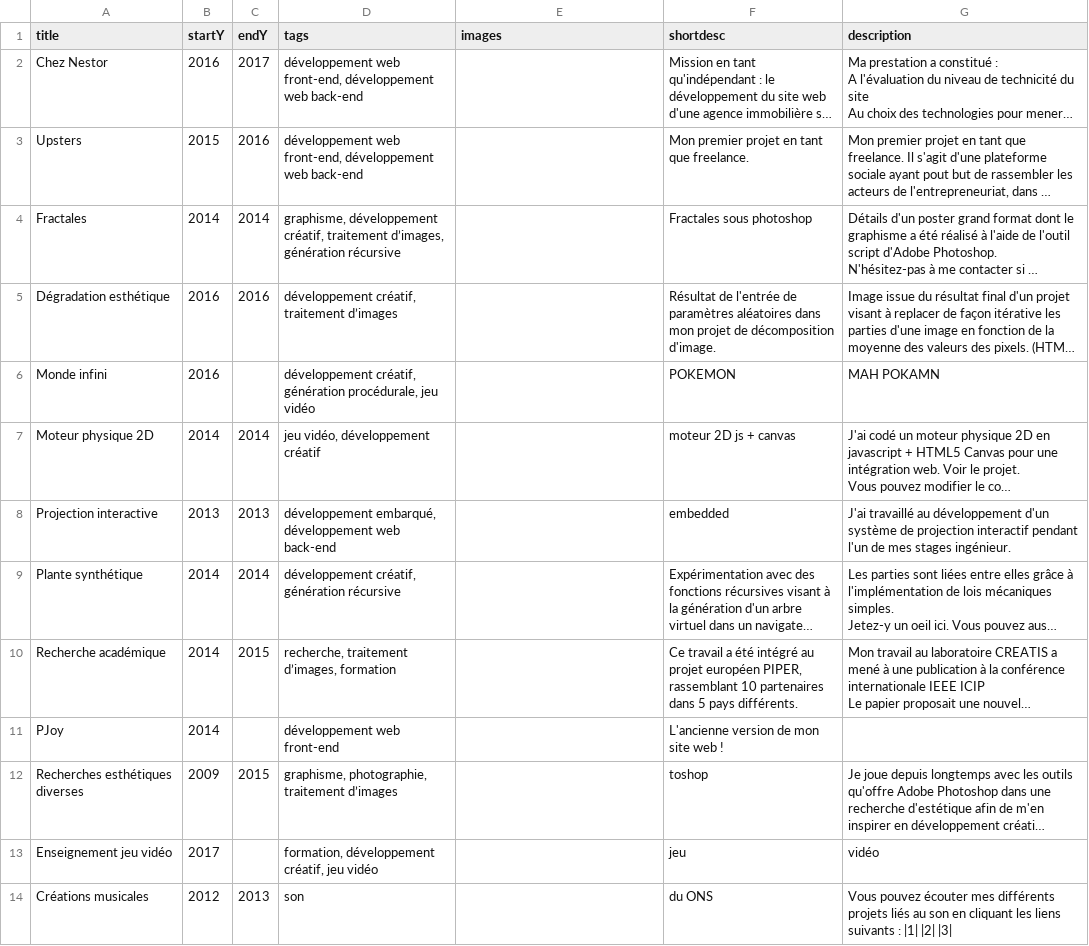
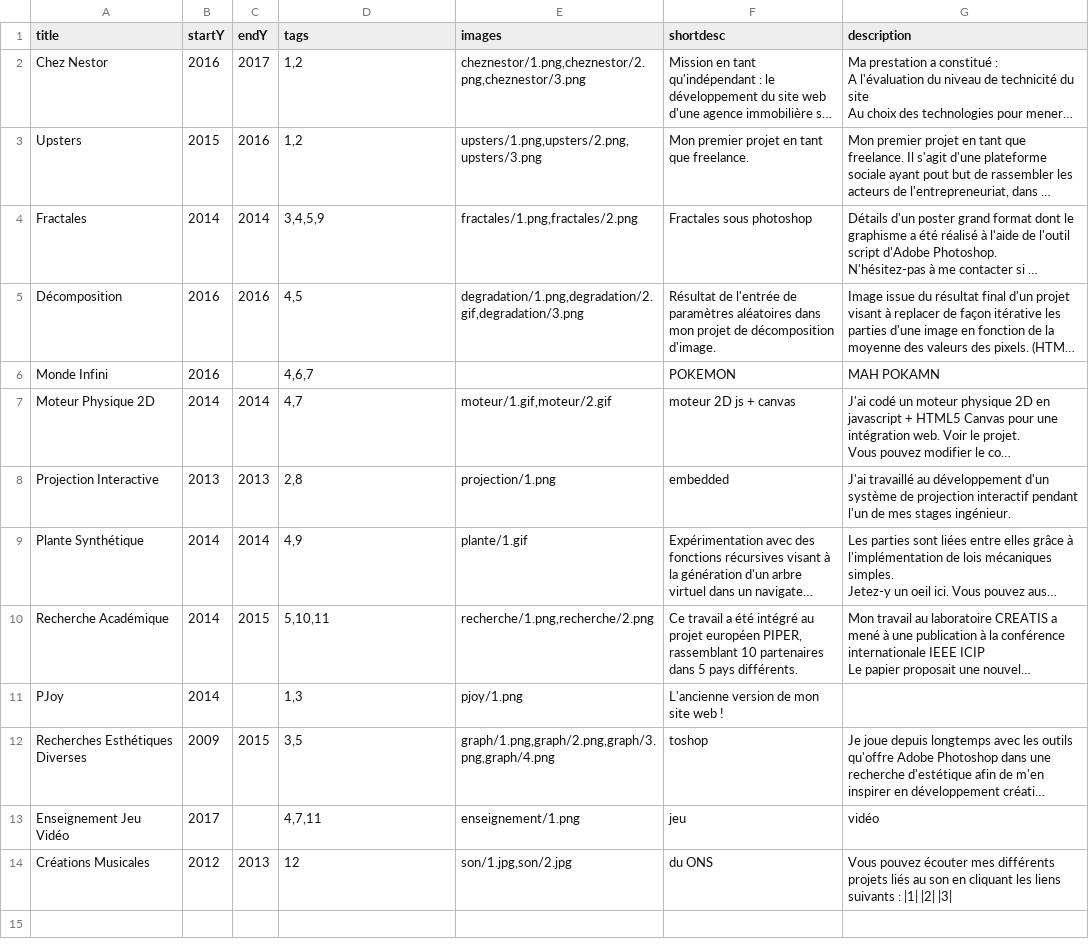
Before and after one commit to PJoy/pjoy.fr, a CSV file: src/AppBundle/Controller/data/portfolio.csv, drawn as a sheet; long unchanged cells end in …; the diff names each change by its address in the sheet, - before the commit and + after, or states it on an @@ line.

Commit message:
adds portolio images (not 100% done)

```diff
--- a/src/AppBundle/Controller/data/portfolio.csv
+++ b/src/AppBundle/Controller/data/portfolio.csv
-D2:D3 (tags): développement web front-end, développement web back-end
+D2:D3 (tags): 1,2
-E2 (images): (empty)
+E2 (images): cheznestor/1.png,cheznestor/2.png,cheznestor/3.png
-E3 (images): (empty)
+E3 (images): upsters/1.png,upsters/2.png,upsters/3.png
-D4 (tags): graphisme, développement créatif, traitement d’images, génération récursive
+D4 (tags): 3,4,5,9
-E4 (images): (empty)
+E4 (images): fractales/1.png,fractales/2.png
-A5 (title): Dégradation esthétique
+A5 (title): Décomposition
-D5 (tags): développement créatif, traitement d’images
+D5 (tags): 4,5
-E5 (images): (empty)
+E5 (images): degradation/1.png,degradation/2.gif,degradation/3.png
-A6 (title): Monde infini
+A6 (title): Monde Infini
-D6 (tags): développement créatif, génération procédurale, jeu vidéo
+D6 (tags): 4,6,7
-A7 (title): Moteur physique 2D
+A7 (title): Moteur Physique 2D
-D7 (tags): jeu vidéo, développement créatif
+D7 (tags): 4,7
-E7 (images): (empty)
+E7 (images): moteur/1.gif,moteur/2.gif
-A8 (title): Projection interactive
+A8 (title): Projection Interactive
-D8 (tags): développement embarqué, développement web back-end
+D8 (tags): 2,8
-E8 (images): (empty)
+E8 (images): projection/1.png
-A9 (title): Plante synthétique
+A9 (title): Plante Synthétique
-D9 (tags): développement créatif, génération récursive
+D9 (tags): 4,9
-E9 (images): (empty)
+E9 (images): plante/1.gif
-A10 (title): Recherche académique
+A10 (title): Recherche Académique
-D10 (tags): recherche, traitement d’images, formation
+D10 (tags): 5,10,11
-E10 (images): (empty)
+E10 (images): recherche/1.png,recherche/2.png
-D11 (tags): développement web front-end
+D11 (tags): 1,3
-E11 (images): (empty)
+E11 (images): pjoy/1.png
-A12 (title): Recherches esthétiques diverses
+A12 (title): Recherches Esthétiques Diverses
-D12 (tags): graphisme, photographie, traitement d’images
+D12 (tags): 3,5
-E12 (images): (empty)
+E12 (images): graph/1.png,graph/2.png,graph/3.png,graph/4.png
-A13 (title): Enseignement jeu vidéo
+A13 (title): Enseignement Jeu Vidéo
-D13 (tags): formation, développement créatif, jeu vidéo
+D13 (tags): 4,7,11
-E13 (images): (empty)
+E13 (images): enseignement/1.png
-A14 (title): Créations musicales
+A14 (title): Créations Musicales
-D14 (tags): son
+D14 (tags): 12
-E14 (images): (empty)
+E14 (images): son/1.jpg,son/2.jpg
```
Also changed, not shown: 51 other files.
